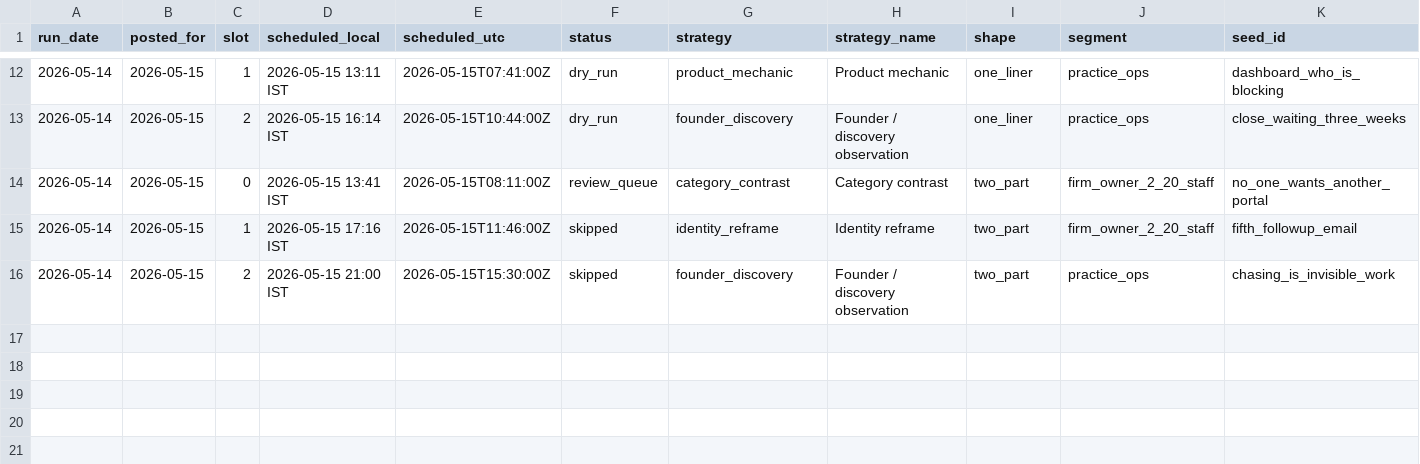
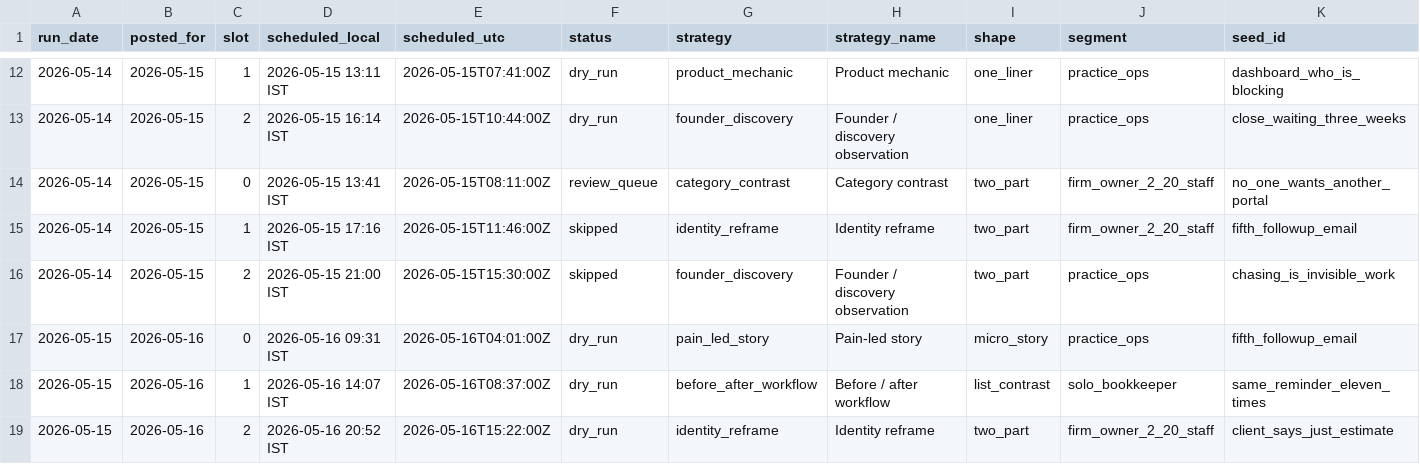
Before and after one commit to saisharan0103/chasedesk-content-engine, a CSV file: logs/metrics.csv, drawn as a sheet; only a part is shown, gaps mark what is left out; rows hold the shown columns only; the diff names each change by its address in the sheet, - before the commit and + after, or states it on an @@ line.

```diff
--- a/logs/metrics.csv
+++ b/logs/metrics.csv
+row 17: 2026-05-15 | 2026-05-16 | 0 | 2026-05-16 09:31 IST | 2026-05-16T04:01:00Z | dry_run | pain_led_story | Pain-led story | micro_story | practice_ops | fifth_followup_email
+row 18: 2026-05-15 | 2026-05-16 | 1 | 2026-05-16 14:07 IST | 2026-05-16T08:37:00Z | dry_run | before_after_workflow | Before / after workflow | list_contrast | solo_bookkeeper | same_reminder_eleven_times
+row 19: 2026-05-15 | 2026-05-16 | 2 | 2026-05-16 20:52 IST | 2026-05-16T15:22:00Z | dry_run | identity_reframe | Identity reframe | two_part | firm_owner_2_20_staff | client_says_just_estimate
```
Also changed, not shown: 2 other files.
